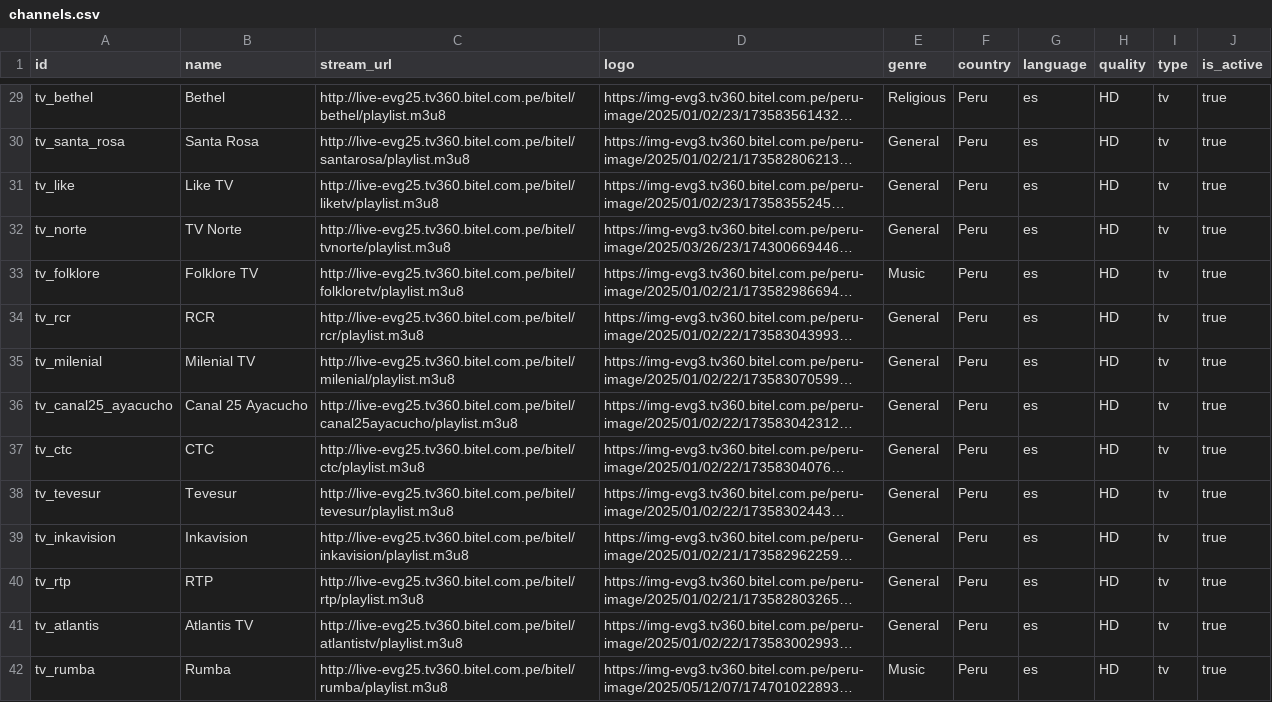
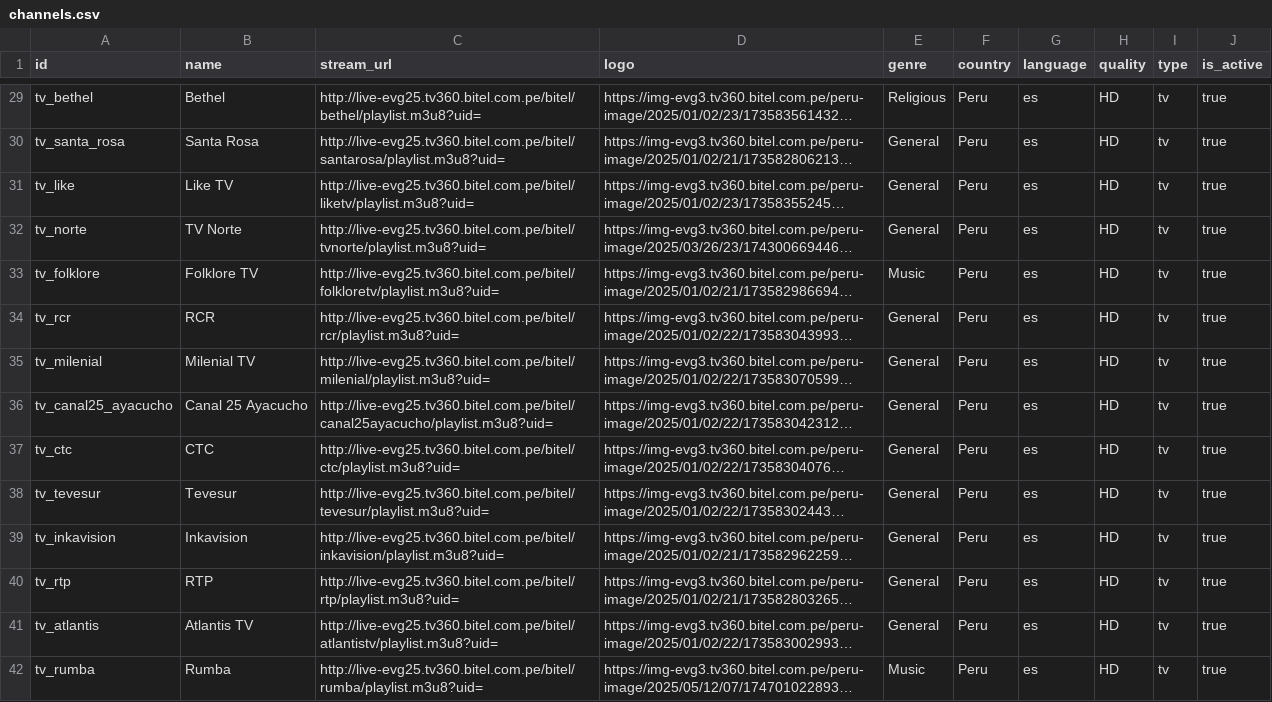
Before and after one commit to tst4ckr/bun-postgresql-streamio-tv, a CSV file: data/channels.csv, drawn as a sheet; only a part is shown, gaps mark what is left out; long unchanged cells end in …; the diff covers the shown part only; the diff names each change by its address in the sheet, - before the commit and + after, or states it on an @@ line.

```diff
--- a/data/channels.csv
+++ b/data/channels.csv
-C29 (stream_url): http://live-evg25.tv360.bitel.com.pe/bitel/bethel/playlist.m3u8
+C29 (stream_url): http://live-evg25.tv360.bitel.com.pe/bitel/bethel/playlist.m3u8?uid=
-C30 (stream_url): http://live-evg25.tv360.bitel.com.pe/bitel/santarosa/playlist.m3u8
+C30 (stream_url): http://live-evg25.tv360.bitel.com.pe/bitel/santarosa/playlist.m3u8?uid=
-C31 (stream_url): http://live-evg25.tv360.bitel.com.pe/bitel/liketv/playlist.m3u8
+C31 (stream_url): http://live-evg25.tv360.bitel.com.pe/bitel/liketv/playlist.m3u8?uid=
-C32 (stream_url): http://live-evg25.tv360.bitel.com.pe/bitel/tvnorte/playlist.m3u8
+C32 (stream_url): http://live-evg25.tv360.bitel.com.pe/bitel/tvnorte/playlist.m3u8?uid=
-C33 (stream_url): http://live-evg25.tv360.bitel.com.pe/bitel/folkloretv/playlist.m3u8
+C33 (stream_url): http://live-evg25.tv360.bitel.com.pe/bitel/folkloretv/playlist.m3u8?uid=
-C34 (stream_url): http://live-evg25.tv360.bitel.com.pe/bitel/rcr/playlist.m3u8
+C34 (stream_url): http://live-evg25.tv360.bitel.com.pe/bitel/rcr/playlist.m3u8?uid=
-C35 (stream_url): http://live-evg25.tv360.bitel.com.pe/bitel/milenial/playlist.m3u8
+C35 (stream_url): http://live-evg25.tv360.bitel.com.pe/bitel/milenial/playlist.m3u8?uid=
-C36 (stream_url): http://live-evg25.tv360.bitel.com.pe/bitel/canal25ayacucho/playlist.m3u8
+C36 (stream_url): http://live-evg25.tv360.bitel.com.pe/bitel/canal25ayacucho/playlist.m3u8?uid=
-C37 (stream_url): http://live-evg25.tv360.bitel.com.pe/bitel/ctc/playlist.m3u8
+C37 (stream_url): http://live-evg25.tv360.bitel.com.pe/bitel/ctc/playlist.m3u8?uid=
-C38 (stream_url): http://live-evg25.tv360.bitel.com.pe/bitel/tevesur/playlist.m3u8
+C38 (stream_url): http://live-evg25.tv360.bitel.com.pe/bitel/tevesur/playlist.m3u8?uid=
-C39 (stream_url): http://live-evg25.tv360.bitel.com.pe/bitel/inkavision/playlist.m3u8
+C39 (stream_url): http://live-evg25.tv360.bitel.com.pe/bitel/inkavision/playlist.m3u8?uid=
-C40 (stream_url): http://live-evg25.tv360.bitel.com.pe/bitel/rtp/playlist.m3u8
+C40 (stream_url): http://live-evg25.tv360.bitel.com.pe/bitel/rtp/playlist.m3u8?uid=
-C41 (stream_url): http://live-evg25.tv360.bitel.com.pe/bitel/atlantistv/playlist.m3u8
+C41 (stream_url): http://live-evg25.tv360.bitel.com.pe/bitel/atlantistv/playlist.m3u8?uid=
-C42 (stream_url): http://live-evg25.tv360.bitel.com.pe/bitel/rumba/playlist.m3u8
+C42 (stream_url): http://live-evg25.tv360.bitel.com.pe/bitel/rumba/playlist.m3u8?uid=
```
Also changed, not shown: 64 edited cells elsewhere in this file, 1 other file.
